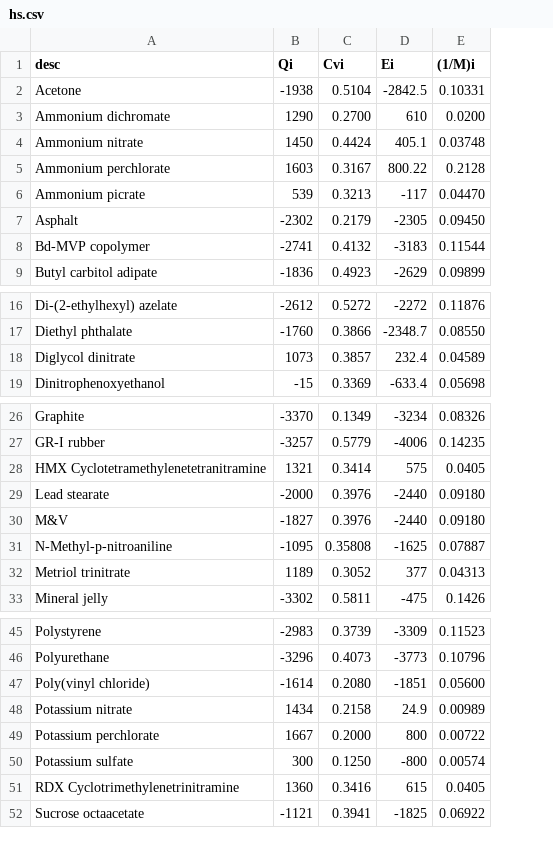
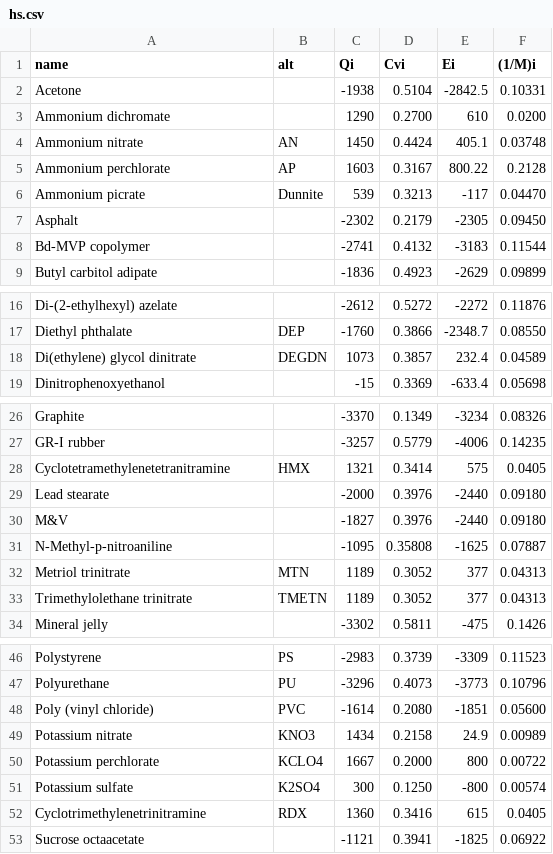
Before and after one commit to Prethea-Phoenixia/PhoenixYard, a CSV file: res/hs.csv, drawn as a sheet; only a part is shown, gaps mark what is left out; addresses are those after the commit; the diff covers the shown part only; the diff names each change by its address in the sheet, - before the commit and + after, or states it on an @@ line.

```diff
--- a/res/hs.csv
+++ b/res/hs.csv
+column B (alt), rows 4-6: AN | AP | Dunnite; rows 17-18: DEP | DEGDN; rows 28-32: HMX |  |  |  | MTN; rows 46-52: PS | PU | PVC | KNO3 | KCLO4 | K2SO4 | RDX
-A1: desc
+A1: name
-A18 (name): Diglycol dinitrate
+A18 (name): Di(ethylene) glycol dinitrate
-A28 (name): HMX Cyclotetramethylenetetranitramine
+A28 (name): Cyclotetramethylenetetranitramine
+row 33: Trimethylolethane trinitrate | TMETN | 1189 | 0.3052 | 377 | 0.04313
-A48 (name): Poly(vinyl chloride)
+A48 (name): Poly (vinyl chloride)
-A52 (name): RDX Cyclotrimethylenetrinitramine
+A52 (name): Cyclotrimethylenetrinitramine
```
Also changed, not shown: 1 edited cell elsewhere in this file, 4 other files.
